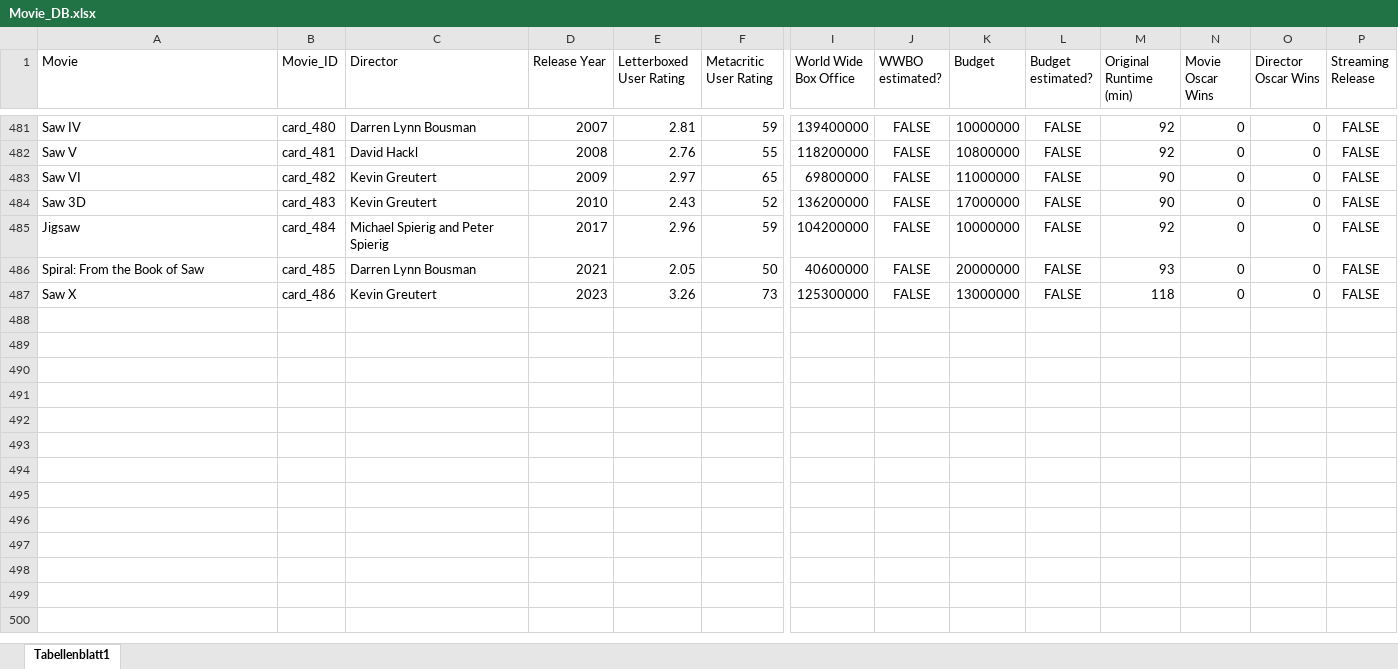
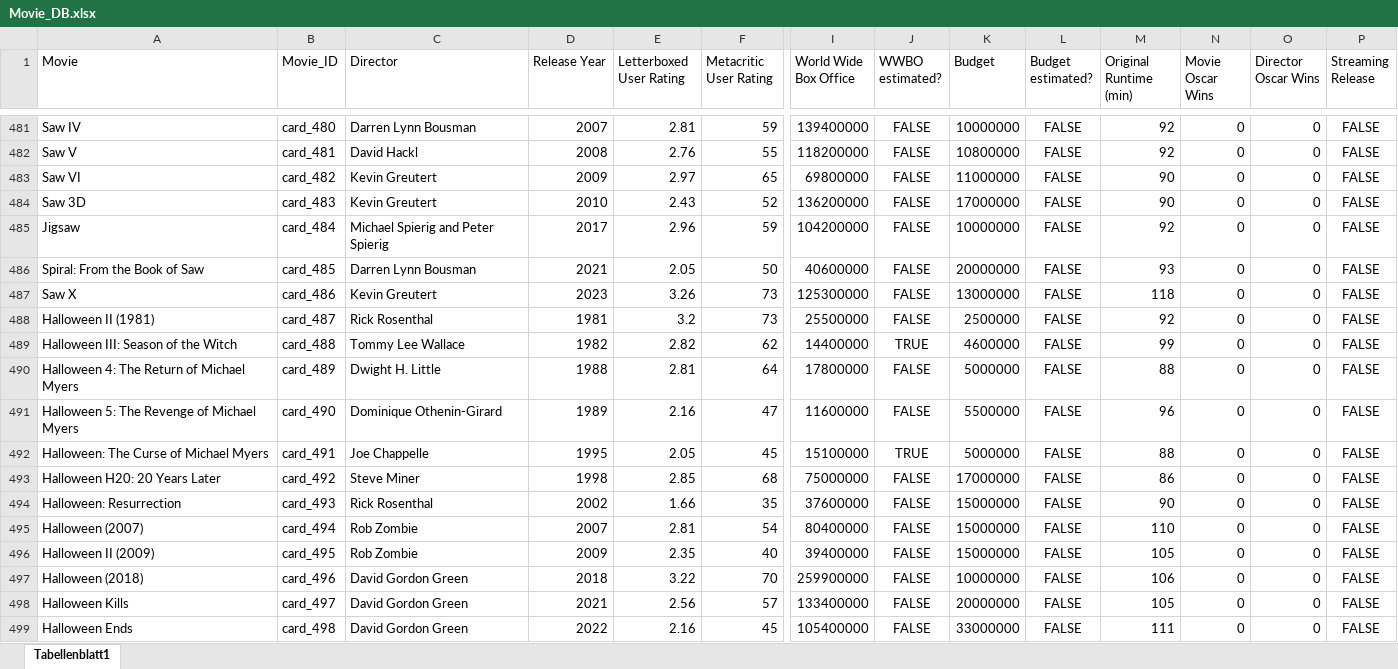
Before and after one commit to superuser-1/card-game, an Excel workbook: source_data/Movie_DB.xlsx, sheet Tabellenblatt1, drawn as a sheet; only a part is shown, gaps mark what is left out; values as stored, in another font and other column widths than the file's, no borders; rows hold the shown columns only; the diff names each change by its address in the sheet, - before the commit and + after, or states it on an @@ line.

```diff
--- a/source_data/Movie_DB.xlsx (sheet Tabellenblatt1)
+++ b/source_data/Movie_DB.xlsx (sheet Tabellenblatt1)
+row 488: Halloween II (1981) | card_487 | Rick Rosenthal | 1981 | 3.2 | 73 | 25500000 | FALSE | 2500000 | FALSE | 92 | 0 | 0 | FALSE
+row 489: Halloween III: Season of the Witch | card_488 | Tommy Lee Wallace | 1982 | 2.82 | 62 | 14400000 | TRUE | 4600000 | FALSE | 99 | 0 | 0 | FALSE
+row 490: Halloween 4: The Return of Michael Myers | card_489 | Dwight H. Little | 1988 | 2.81 | 64 | 17800000 | FALSE | 5000000 | FALSE | 88 | 0 | 0 | FALSE
+row 491: Halloween 5: The Revenge of Michael Myers | card_490 | Dominique Othenin-Girard | 1989 | 2.16 | 47 | 11600000 | FALSE | 5500000 | FALSE | 96 | 0 | 0 | FALSE
+row 492: Halloween: The Curse of Michael Myers | card_491 | Joe Chappelle | 1995 | 2.05 | 45 | 15100000 | TRUE | 5000000 | FALSE | 88 | 0 | 0 | FALSE
+row 493: Halloween H20: 20 Years Later | card_492 | Steve Miner | 1998 | 2.85 | 68 | 75000000 | FALSE | 17000000 | FALSE | 86 | 0 | 0 | FALSE
+row 494: Halloween: Resurrection | card_493 | Rick Rosenthal | 2002 | 1.66 | 35 | 37600000 | FALSE | 15000000 | FALSE | 90 | 0 | 0 | FALSE
+row 495: Halloween (2007) | card_494 | Rob Zombie | 2007 | 2.81 | 54 | 80400000 | FALSE | 15000000 | FALSE | 110 | 0 | 0 | FALSE
+row 496: Halloween II (2009) | card_495 | Rob Zombie | 2009 | 2.35 | 40 | 39400000 | FALSE | 15000000 | FALSE | 105 | 0 | 0 | FALSE
+row 497: Halloween (2018) | card_496 | David Gordon Green | 2018 | 3.22 | 70 | 259900000 | FALSE | 10000000 | FALSE | 106 | 0 | 0 | FALSE
+row 498: Halloween Kills | card_497 | David Gordon Green | 2021 | 2.56 | 57 | 133400000 | FALSE | 20000000 | FALSE | 105 | 0 | 0 | FALSE
+row 499: Halloween Ends | card_498 | David Gordon Green | 2022 | 2.16 | 45 | 105400000 | FALSE | 33000000 | FALSE | 111 | 0 | 0 | FALSE
```
Also changed, not shown: 3 other files.
